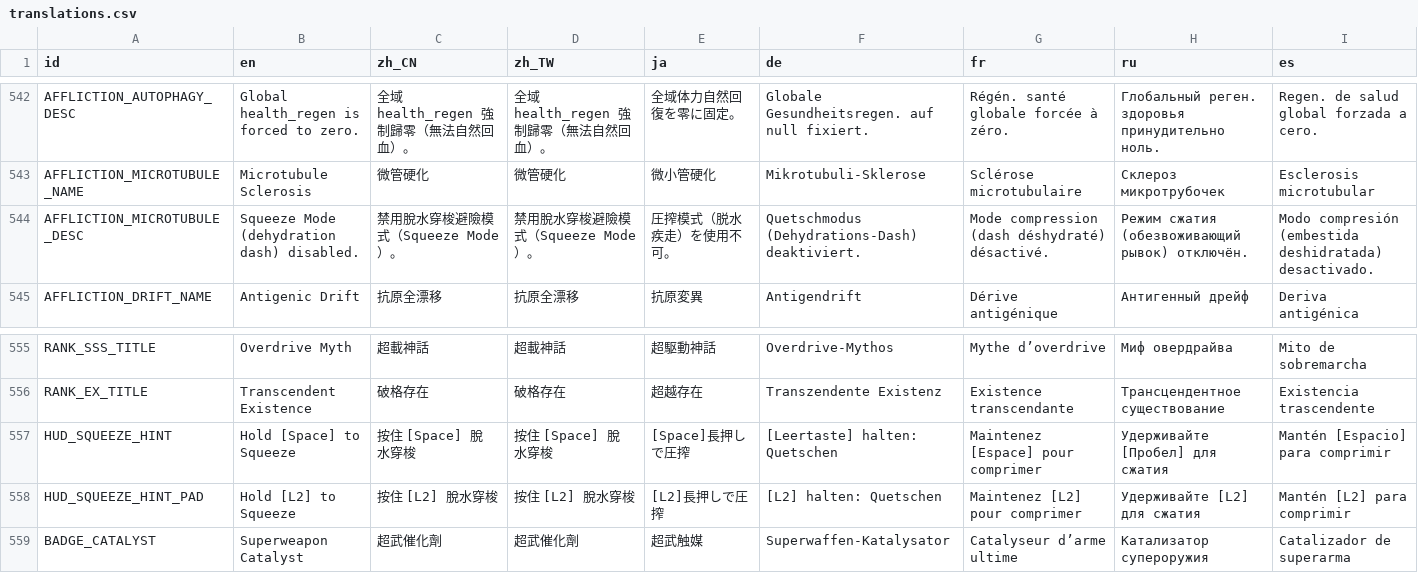
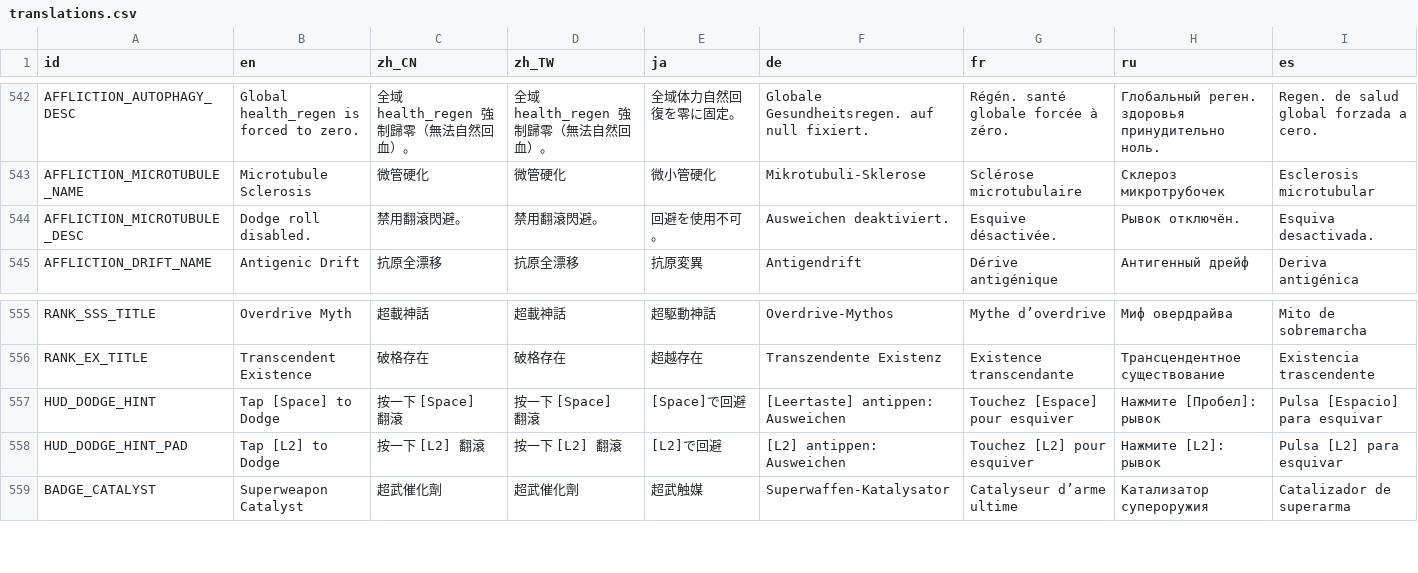
Before and after one commit to skyrocket-qy/Phagocyte, a CSV file: assets/translations/translations.csv, drawn as a sheet; only a part is shown, gaps mark what is left out.

```diff
--- a/assets/translations/translations.csv
+++ b/assets/translations/translations.csv
@@ -543,3 +543,3 @@ AFFLICTION_AUTOPHAGY_DESC,Global health_regen is forced to zero.,全域 health_r
 AFFLICTION_MICROTUBULE_NAME,Microtubule Sclerosis,微管硬化,微管硬化,微小管硬化,Mikrotubuli-Sklerose,Sclérose microtubulaire,Склероз микротрубочек,Esclerosis microtubular
-AFFLICTION_MICROTUBULE_DESC,Squeeze Mode (dehydration dash) disabled.,禁用脫水穿梭避險模式（Squeeze Mode）。,禁用脫水穿梭避險模式（Squeeze Mode）。,圧搾模式（脱水疾走）を使用不可。,Quetschmodus (Dehydrations-Dash) deaktiviert.,Mode compression (dash déshydraté) désactivé.,Режим сжатия (обезвоживающий рывок) отключён.,Modo compresión (embestida deshidratada) desactivado.
+AFFLICTION_MICROTUBULE_DESC,Dodge roll disabled.,禁用翻滾閃避。,禁用翻滾閃避。,回避を使用不可。,Ausweichen deaktiviert.,Esquive désactivée.,Рывок отключён.,Esquiva desactivada.
 AFFLICTION_DRIFT_NAME,Antigenic Drift,抗原全漂移,抗原全漂移,抗原変異,Antigendrift,Dérive antigénique,Антигенный дрейф,Deriva antigénica
@@ -556,4 +556,4 @@ RANK_SSS_TITLE,Overdrive Myth,超載神話,超載神話,超駆動神話,Overdriv
 RANK_EX_TITLE,Transcendent Existence,破格存在,破格存在,超越存在,Transzendente Existenz,Existence transcendante,Трансцендентное существование,Existencia trascendente
-HUD_SQUEEZE_HINT,Hold [Space] to Squeeze,按住 [Space] 脫水穿梭,按住 [Space] 脫水穿梭,[Space]長押しで圧搾,[Leertaste] halten: Quetschen,Maintenez [Espace] pour comprimer,Удерживайте [Пробел] для сжатия,Mantén [Espacio] para comprimir
-HUD_SQUEEZE_HINT_PAD,Hold [L2] to Squeeze,按住 [L2] 脫水穿梭,按住 [L2] 脫水穿梭,[L2]長押しで圧搾,[L2] halten: Quetschen,Maintenez [L2] pour comprimer,Удерживайте [L2] для сжатия,Mantén [L2] para comprimir
+HUD_DODGE_HINT,Tap [Space] to Dodge,按一下 [Space] 翻滾,按一下 [Space] 翻滾,[Space]で回避,[Leertaste] antippen: Ausweichen,Touchez [Espace] pour esquiver,Нажмите [Пробел]: рывок,Pulsa [Espacio] para esquivar
+HUD_DODGE_HINT_PAD,Tap [L2] to Dodge,按一下 [L2] 翻滾,按一下 [L2] 翻滾,[L2]で回避,[L2] antippen: Ausweichen,Touchez [L2] pour esquiver,Нажмите [L2]: рывок,Pulsa [L2] para esquivar
 BADGE_CATALYST,Superweapon Catalyst,超武催化劑,超武催化劑,超武触媒,Superwaffen-Katalysator,Catalyseur d’arme ultime,Катализатор супероружия,Catalizador de superarma
```
Also changed, not shown: 19 other files.
